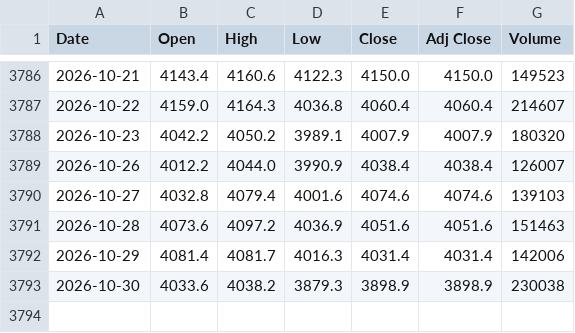
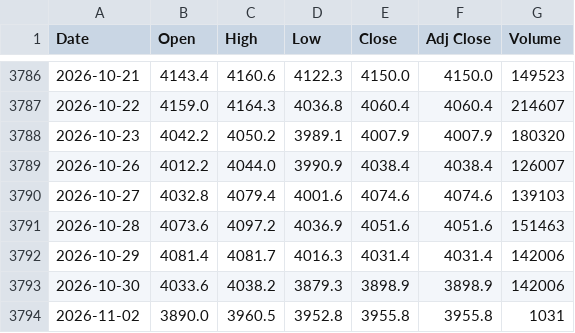
Before and after one commit to artphatsakon/ProjuctFin, a CSV file: gold_15y.csv, drawn as a sheet; only a part is shown, gaps mark what is left out.

```diff
--- a/gold_15y.csv
+++ b/gold_15y.csv
@@ -3792,2 +3792,3 @@
 2026-10-29,4081.4,4081.7,4016.3,4031.4,4031.4,142006
-2026-10-30,4033.6,4038.2,3879.3,3898.9,3898.9,230038
+2026-10-30,4033.6,4038.2,3879.3,3898.9,3898.9,142006
+2026-11-02,3890.0,3960.5,3952.8,3955.8,3955.8,1031
```
Also changed, not shown: crude_oil_15y.csv.
